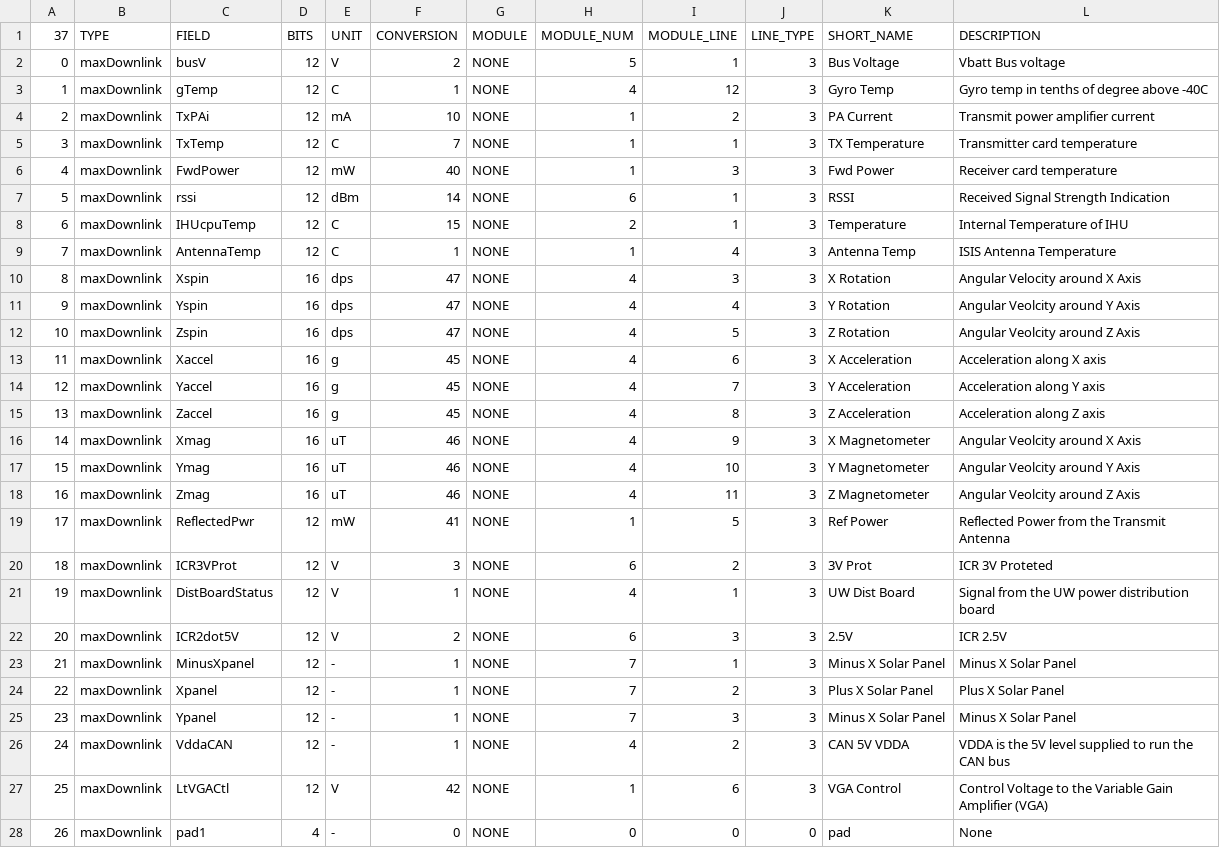
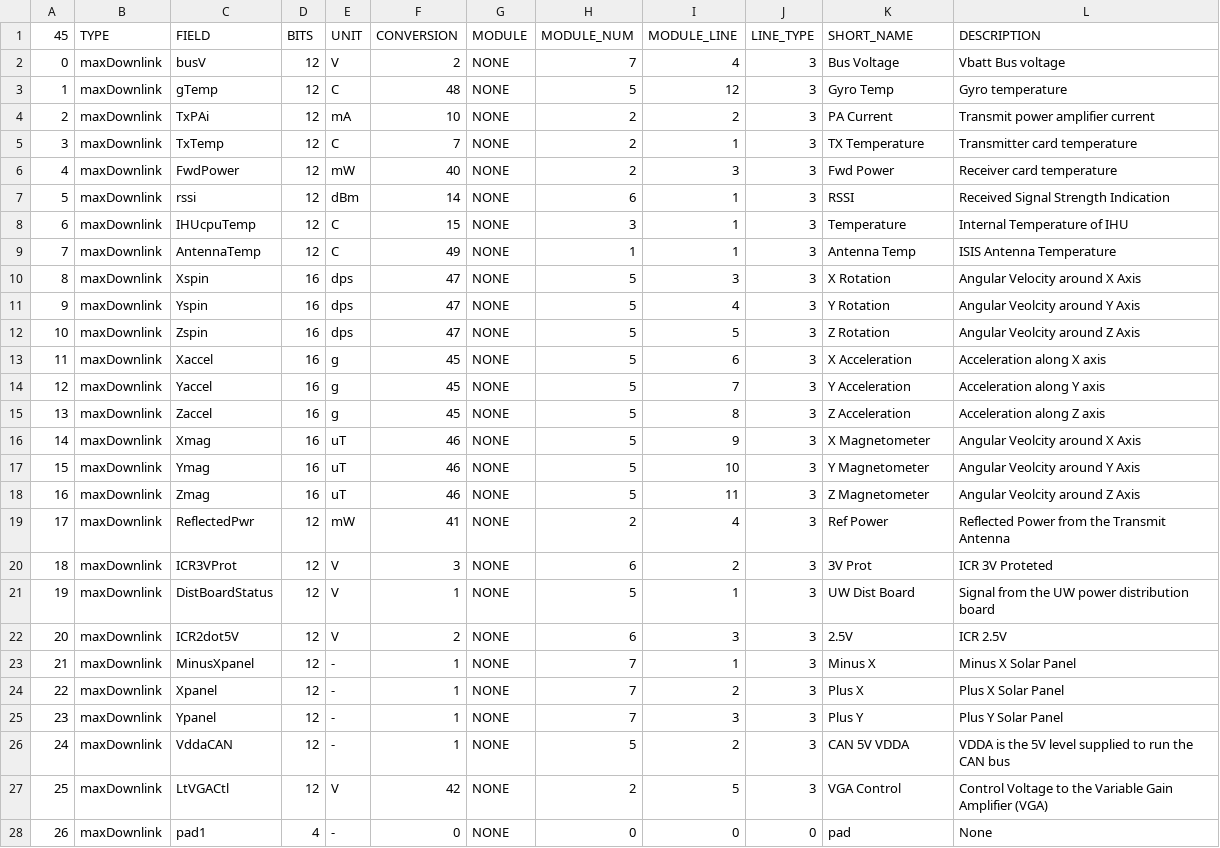
Before and after one commit to ac2cz/FoxTelem, a CSV file: spacecraft/HUSKY_SAT_maxtelemetry.csv, drawn as a sheet; only a part is shown; the diff covers the shown part only; the diff names each change by its address in the sheet, - before the commit and + after, or states it on an @@ line.

```diff
--- a/spacecraft/HUSKY_SAT_maxtelemetry.csv
+++ b/spacecraft/HUSKY_SAT_maxtelemetry.csv
@@ column A (45) renumbered from row 1 down @@
-H2 (MODULE_NUM): 5
+H2 (MODULE_NUM): 7
-I2 (MODULE_LINE): 1
+I2 (MODULE_LINE): 4
-F3 (CONVERSION): 1
+F3 (CONVERSION): 48
-H3 (MODULE_NUM): 4
+H3 (MODULE_NUM): 5
-L3 (DESCRIPTION): Gyro temp in tenths of degree above -40C
+L3 (DESCRIPTION): Gyro temperature
-H4:H6 (MODULE_NUM): 1
+H4:H6 (MODULE_NUM): 2
-H8 (MODULE_NUM): 2
+H8 (MODULE_NUM): 3
-F9 (CONVERSION): 1
+F9 (CONVERSION): 49
-I9 (MODULE_LINE): 4
+I9 (MODULE_LINE): 1
-H10:H18 (MODULE_NUM): 4
+H10:H18 (MODULE_NUM): 5
-H19 (MODULE_NUM): 1
+H19 (MODULE_NUM): 2
-I19 (MODULE_LINE): 5
+I19 (MODULE_LINE): 4
-H21 (MODULE_NUM): 4
+H21 (MODULE_NUM): 5
-K23 (SHORT_NAME): Minus X Solar Panel
+K23 (SHORT_NAME): Minus X
-K24 (SHORT_NAME): Plus X Solar Panel
+K24 (SHORT_NAME): Plus X
-K25 (SHORT_NAME): Minus X Solar Panel
+K25 (SHORT_NAME): Plus Y
-L25 (DESCRIPTION): Minus X Solar Panel
+L25 (DESCRIPTION): Plus Y Solar Panel
-H26 (MODULE_NUM): 4
+H26 (MODULE_NUM): 5
-H27 (MODULE_NUM): 1
+H27 (MODULE_NUM): 2
-I27 (MODULE_LINE): 6
+I27 (MODULE_LINE): 5
```
Also changed, not shown: 8 added rows and 11 edited cells elsewhere in this file, spacecraft/HUSKY_SAT_mintelemetry.csv, spacecraft/HUSKY_SAT_rttelemetry.csv, 2 other files.
